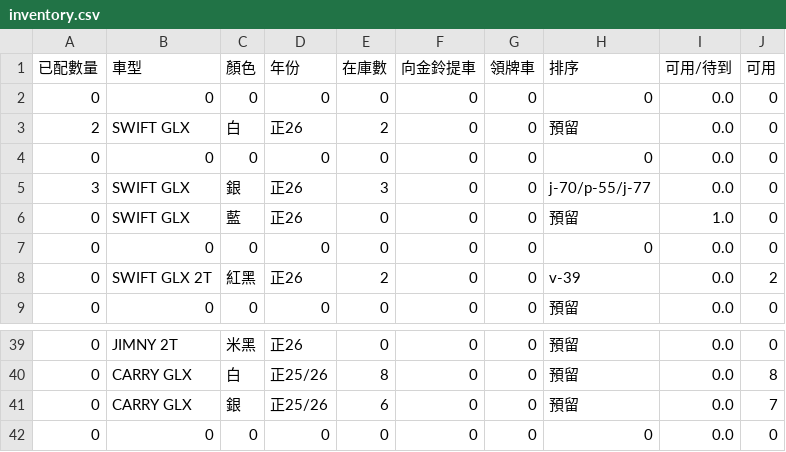
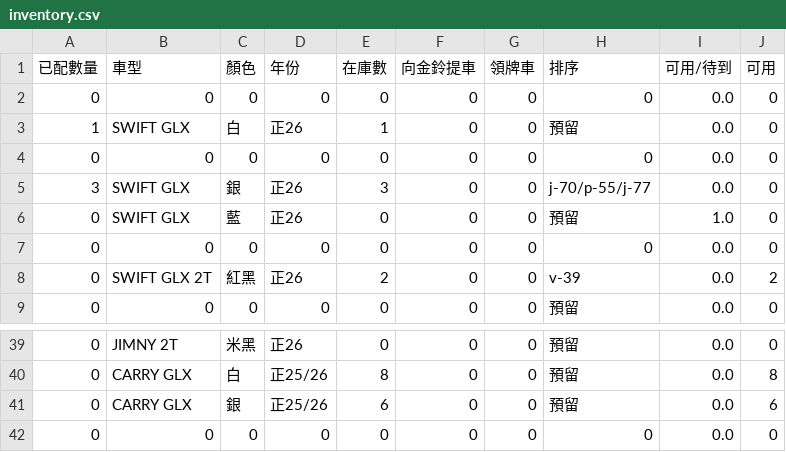
Before and after one commit to subarudms/suzuki-inventory, a CSV file: inventory.csv, drawn as a sheet; only a part is shown, gaps mark what is left out.

Commit message:
Update: 2026-04-30 15:22:49.928736

```diff
--- a/inventory.csv
+++ b/inventory.csv
@@ -2,3 +2,3 @@
 0,0,0,0,0,0,0,0,0.0,0
-2,SWIFT GLX,白,正26,2,0,0,預留,0.0,0
+1,SWIFT GLX,白,正26,1,0,0,預留,0.0,0
 0,0,0,0,0,0,0,0,0.0,0
@@ -40,3 +40,3 @@
 0,CARRY GLX,白,正25/26,8,0,0,預留,0.0,8
-0,CARRY GLX,銀,正25/26,6,0,0,預留,0.0,7
+0,CARRY GLX,銀,正25/26,6,0,0,預留,0.0,6
 0,0,0,0,0,0,0,0,0.0,0
```
